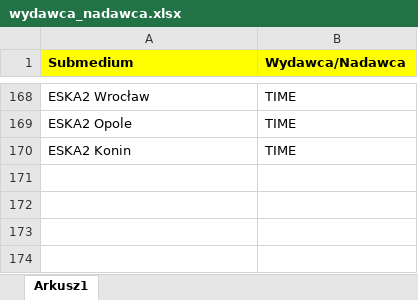
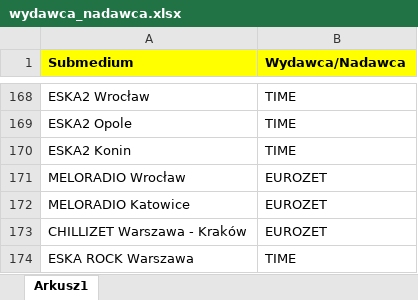
Before and after one commit to MrSz-84/ads_db_project, an Excel workbook: code/wydawca_nadawca.xlsx, sheet Arkusz1, drawn as a sheet; only a part is shown, gaps mark what is left out; values as stored, in another font and other column widths than the file's, no borders; the diff names each change by its address in the sheet, - before the commit and + after, or states it on an @@ line.

```diff
--- a/code/wydawca_nadawca.xlsx (sheet Arkusz1)
+++ b/code/wydawca_nadawca.xlsx (sheet Arkusz1)
+row 171: MELORADIO Wrocław | EUROZET
+row 172: MELORADIO Katowice | EUROZET
+row 173: CHILLIZET Warszawa - Kraków | EUROZET
+row 174: ESKA ROCK Warszawa | TIME
```
Also changed, not shown: code/zasieg_medium.xlsx.
